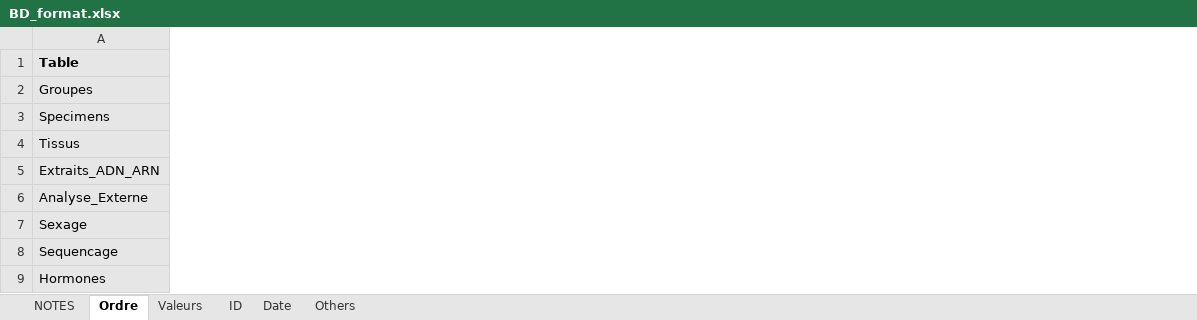
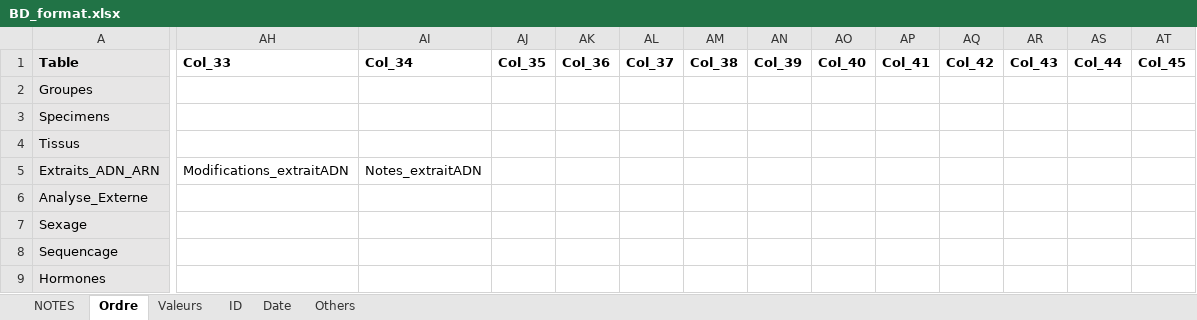
Before and after one commit to GenomicsMLI-DFO/BD-LabGeno-IML_gestion, an Excel workbook: inst/BD_format.xlsx, sheet Ordre, drawn as a sheet; only a part is shown, gaps mark what is left out; values as stored, in another font and other column widths than the file's, no borders; the diff covers the shown part only; the diff names each change by its address in the sheet, - before the commit and + after, or states it on an @@ line.

```diff
--- a/inst/BD_format.xlsx (sheet Ordre)
+++ b/inst/BD_format.xlsx (sheet Ordre)
+column AH (Col_33), row 5: Modifications_extraitADN
+column AI (Col_34), row 5: Notes_extraitADN
+column AJ (Col_35), empty
+column AK (Col_36), empty
+column AL (Col_37), empty
+column AM (Col_38), empty
+column AN (Col_39), empty
+column AO (Col_40), empty
+column AP (Col_41), empty
+column AQ (Col_42), empty
+column AR (Col_43), empty
+column AS (Col_44), empty
+column AT (Col_45), empty
```
Also changed, not shown: 3 added columns and 12 edited cells elsewhere in this sheet, sheet Valeurs, inst/LISTE_PROJETS.xlsx, 4 other files.
